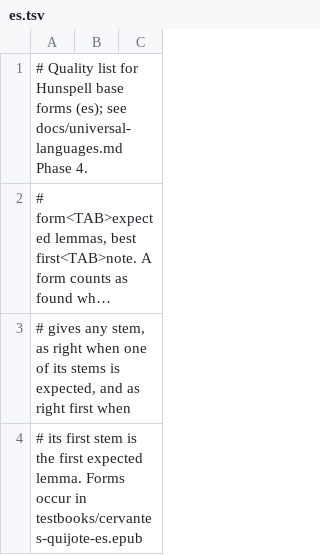
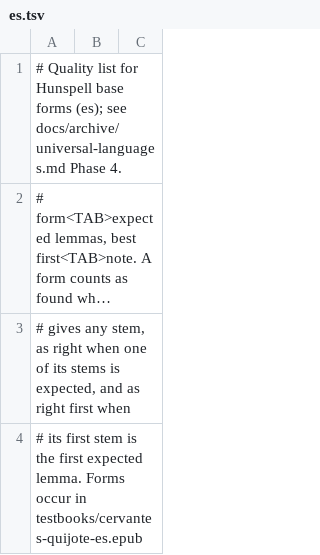
Before and after one commit to ShaderCompilation/Verso, a TSV file: assets/wordforms/hunspell-check/es.tsv, drawn as a sheet; only a part is shown; long unchanged cells end in …; the diff names each change by its address in the sheet, - before the commit and + after, or states it on an @@ line.

```diff
--- a/assets/wordforms/hunspell-check/es.tsv
+++ b/assets/wordforms/hunspell-check/es.tsv
-A1: …(es); see docs/universal-languages.md Phase 4.
+A1: …(es); see docs/archive/universal-languages.md Phase 4.
```
Also changed, not shown: assets/wordforms/hunspell-check/de.tsv, assets/wordforms/hunspell-check/fr.tsv, 25 other files.
